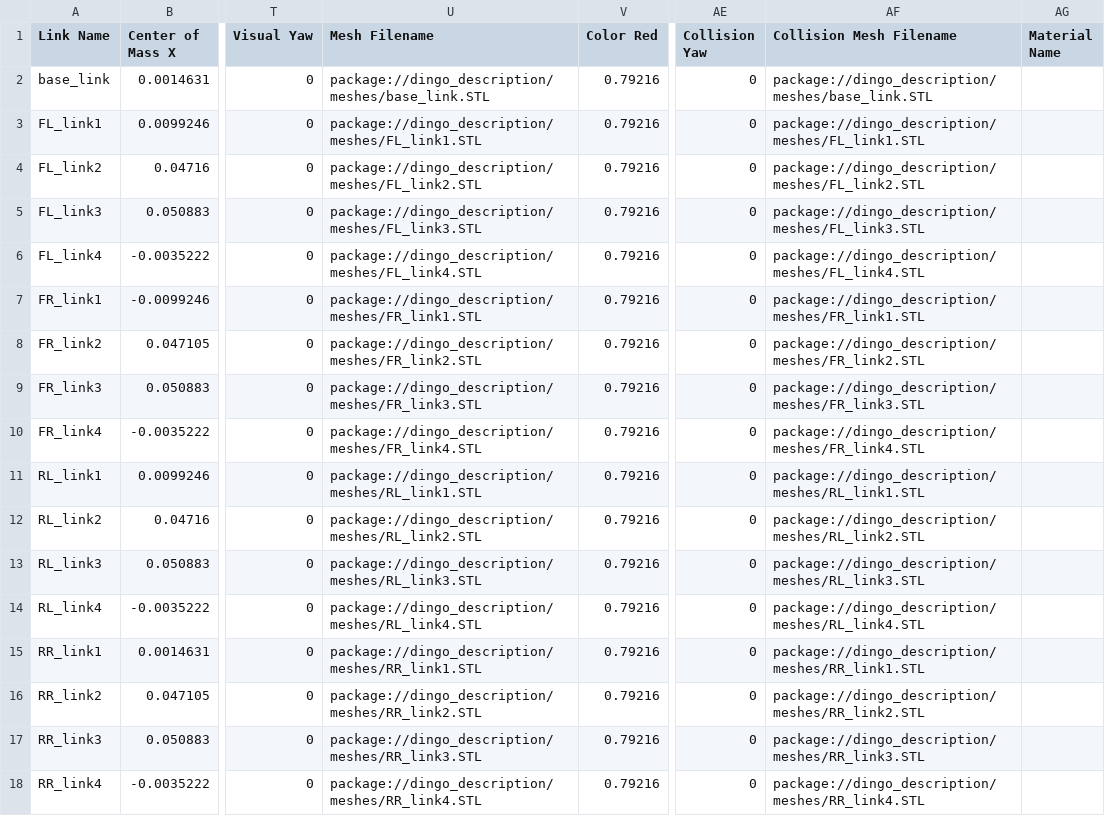
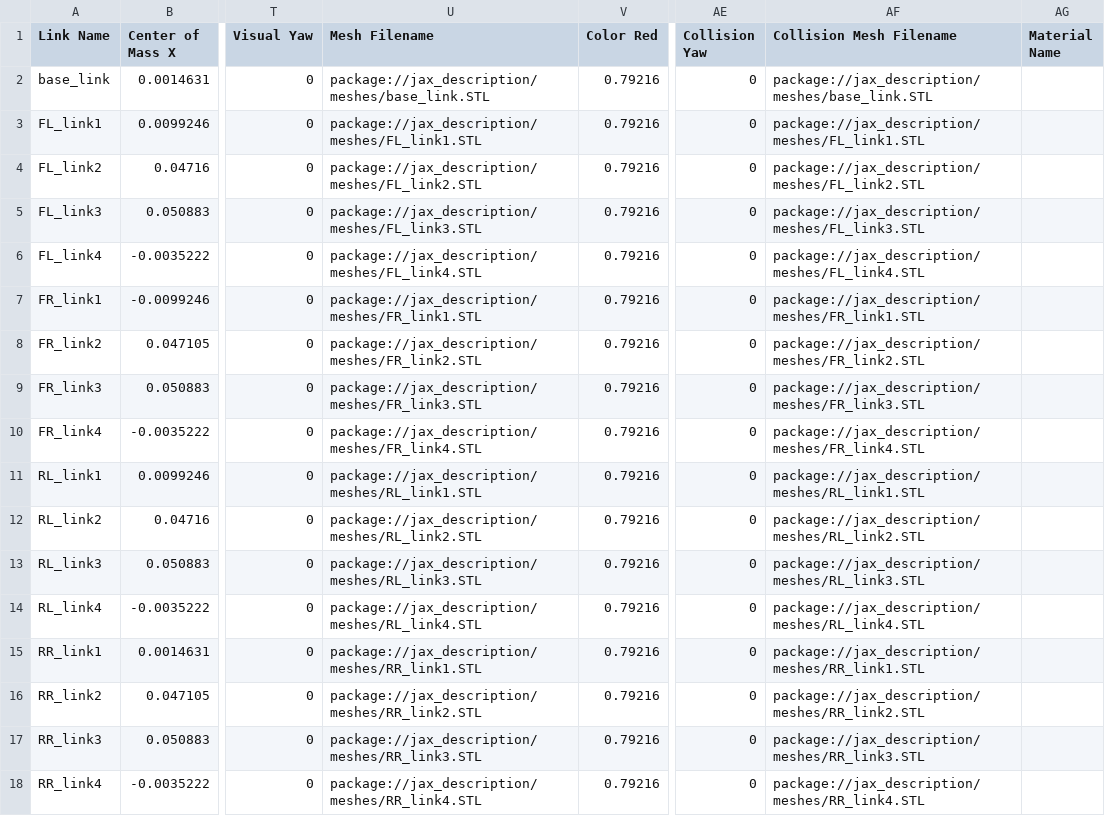
Before and after one commit to tdp378/DingoQuadruped, a CSV file: dingo_ws/src/jax_description/urdf/jax_description.csv, drawn as a sheet; only a part is shown, gaps mark what is left out; the diff names each change by its address in the sheet, - before the commit and + after, or states it on an @@ line.

```diff
--- a/dingo_ws/src/jax_description/urdf/jax_description.csv
+++ b/dingo_ws/src/jax_description/urdf/jax_description.csv
-U2 (Mesh Filename): package://dingo_description/meshes/base_link.STL
+U2 (Mesh Filename): package://jax_description/meshes/base_link.STL
-AF2 (Collision Mesh Filename): package://dingo_description/meshes/base_link.STL
+AF2 (Collision Mesh Filename): package://jax_description/meshes/base_link.STL
-U3 (Mesh Filename): package://dingo_description/meshes/FL_link1.STL
+U3 (Mesh Filename): package://jax_description/meshes/FL_link1.STL
-AF3 (Collision Mesh Filename): package://dingo_description/meshes/FL_link1.STL
+AF3 (Collision Mesh Filename): package://jax_description/meshes/FL_link1.STL
-U4 (Mesh Filename): package://dingo_description/meshes/FL_link2.STL
+U4 (Mesh Filename): package://jax_description/meshes/FL_link2.STL
-AF4 (Collision Mesh Filename): package://dingo_description/meshes/FL_link2.STL
+AF4 (Collision Mesh Filename): package://jax_description/meshes/FL_link2.STL
-U5 (Mesh Filename): package://dingo_description/meshes/FL_link3.STL
+U5 (Mesh Filename): package://jax_description/meshes/FL_link3.STL
-AF5 (Collision Mesh Filename): package://dingo_description/meshes/FL_link3.STL
+AF5 (Collision Mesh Filename): package://jax_description/meshes/FL_link3.STL
-U6 (Mesh Filename): package://dingo_description/meshes/FL_link4.STL
+U6 (Mesh Filename): package://jax_description/meshes/FL_link4.STL
-AF6 (Collision Mesh Filename): package://dingo_description/meshes/FL_link4.STL
+AF6 (Collision Mesh Filename): package://jax_description/meshes/FL_link4.STL
-U7 (Mesh Filename): package://dingo_description/meshes/FR_link1.STL
+U7 (Mesh Filename): package://jax_description/meshes/FR_link1.STL
-AF7 (Collision Mesh Filename): package://dingo_description/meshes/FR_link1.STL
+AF7 (Collision Mesh Filename): package://jax_description/meshes/FR_link1.STL
-U8 (Mesh Filename): package://dingo_description/meshes/FR_link2.STL
+U8 (Mesh Filename): package://jax_description/meshes/FR_link2.STL
-AF8 (Collision Mesh Filename): package://dingo_description/meshes/FR_link2.STL
+AF8 (Collision Mesh Filename): package://jax_description/meshes/FR_link2.STL
-U9 (Mesh Filename): package://dingo_description/meshes/FR_link3.STL
+U9 (Mesh Filename): package://jax_description/meshes/FR_link3.STL
-AF9 (Collision Mesh Filename): package://dingo_description/meshes/FR_link3.STL
+AF9 (Collision Mesh Filename): package://jax_description/meshes/FR_link3.STL
-U10 (Mesh Filename): package://dingo_description/meshes/FR_link4.STL
+U10 (Mesh Filename): package://jax_description/meshes/FR_link4.STL
-AF10 (Collision Mesh Filename): package://dingo_description/meshes/FR_link4.STL
+AF10 (Collision Mesh Filename): package://jax_description/meshes/FR_link4.STL
-U11 (Mesh Filename): package://dingo_description/meshes/RL_link1.STL
+U11 (Mesh Filename): package://jax_description/meshes/RL_link1.STL
-AF11 (Collision Mesh Filename): package://dingo_description/meshes/RL_link1.STL
+AF11 (Collision Mesh Filename): package://jax_description/meshes/RL_link1.STL
-U12 (Mesh Filename): package://dingo_description/meshes/RL_link2.STL
+U12 (Mesh Filename): package://jax_description/meshes/RL_link2.STL
-AF12 (Collision Mesh Filename): package://dingo_description/meshes/RL_link2.STL
+AF12 (Collision Mesh Filename): package://jax_description/meshes/RL_link2.STL
-U13 (Mesh Filename): package://dingo_description/meshes/RL_link3.STL
+U13 (Mesh Filename): package://jax_description/meshes/RL_link3.STL
-AF13 (Collision Mesh Filename): package://dingo_description/meshes/RL_link3.STL
+AF13 (Collision Mesh Filename): package://jax_description/meshes/RL_link3.STL
-U14 (Mesh Filename): package://dingo_description/meshes/RL_link4.STL
+U14 (Mesh Filename): package://jax_description/meshes/RL_link4.STL
-AF14 (Collision Mesh Filename): package://dingo_description/meshes/RL_link4.STL
+AF14 (Collision Mesh Filename): package://jax_description/meshes/RL_link4.STL
-U15 (Mesh Filename): package://dingo_description/meshes/RR_link1.STL
+U15 (Mesh Filename): package://jax_description/meshes/RR_link1.STL
-AF15 (Collision Mesh Filename): package://dingo_description/meshes/RR_link1.STL
+AF15 (Collision Mesh Filename): package://jax_description/meshes/RR_link1.STL
-U16 (Mesh Filename): package://dingo_description/meshes/RR_link2.STL
+U16 (Mesh Filename): package://jax_description/meshes/RR_link2.STL
-AF16 (Collision Mesh Filename): package://dingo_description/meshes/RR_link2.STL
+AF16 (Collision Mesh Filename): package://jax_description/meshes/RR_link2.STL
-U17 (Mesh Filename): package://dingo_description/meshes/RR_link3.STL
+U17 (Mesh Filename): package://jax_description/meshes/RR_link3.STL
-AF17 (Collision Mesh Filename): package://dingo_description/meshes/RR_link3.STL
+AF17 (Collision Mesh Filename): package://jax_description/meshes/RR_link3.STL
-U18 (Mesh Filename): package://dingo_description/meshes/RR_link4.STL
+U18 (Mesh Filename): package://jax_description/meshes/RR_link4.STL
-AF18 (Collision Mesh Filename): package://dingo_description/meshes/RR_link4.STL
+AF18 (Collision Mesh Filename): package://jax_description/meshes/RR_link4.STL
```
Also changed, not shown: 52 other files.
